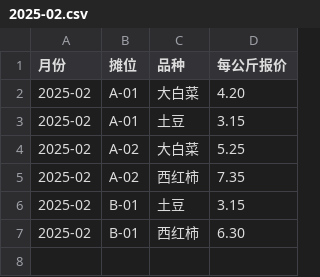
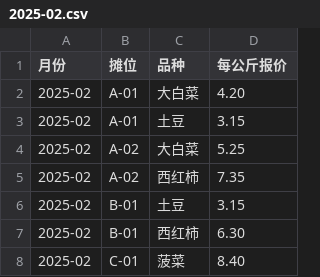
Before and after one commit to solo-projects-org/solo-09c03bb4-23a86d12-cd25-4f4d-841d-e3e95a71aba5, a CSV file: samples/2025-02.csv, drawn as a sheet; the diff names each change by its address in the sheet, - before the commit and + after, or states it on an @@ line.

```diff
--- a/samples/2025-02.csv
+++ b/samples/2025-02.csv
+row 8: 2025-02 | C-01 | 菠菜 | 8.40
```
Also changed, not shown: samples/2025-01.csv, 9 other files.
